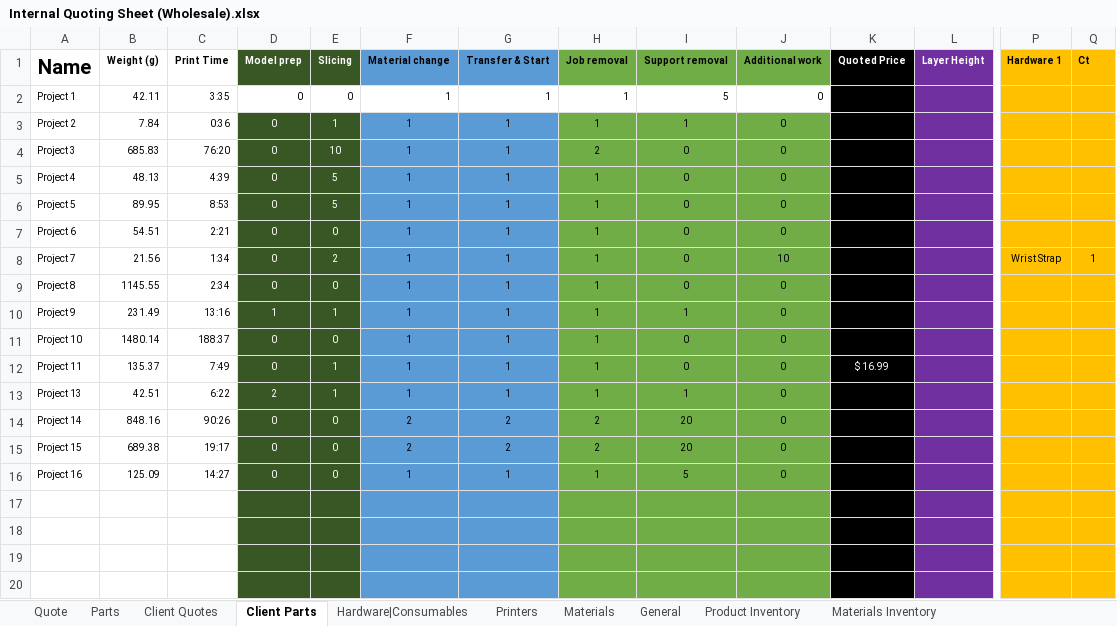
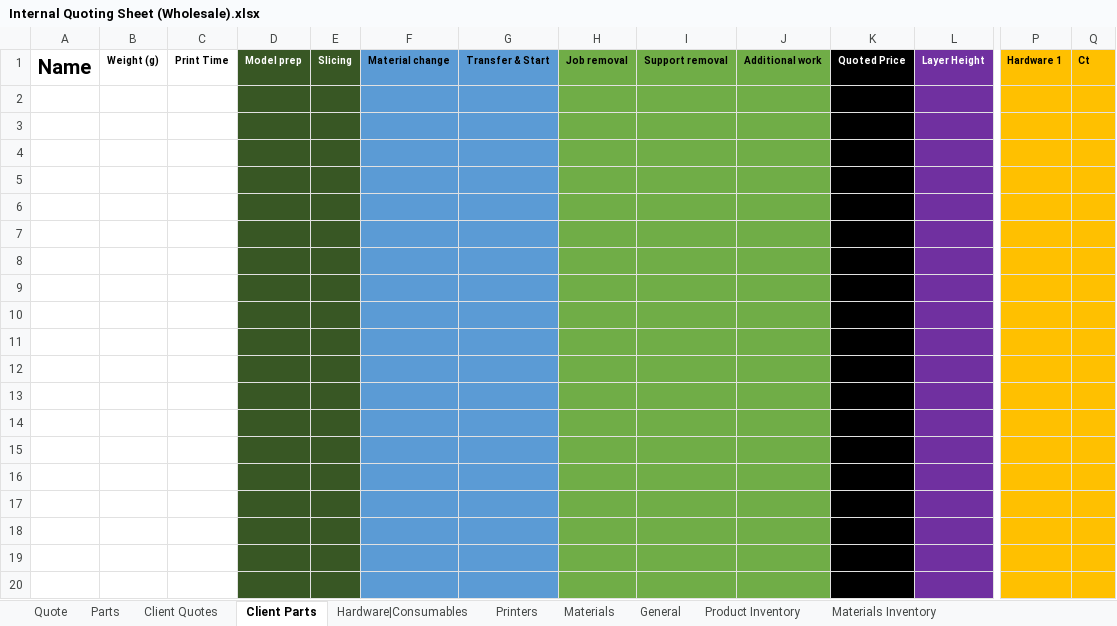
Before and after one commit to blankcode/3D-Printing-costs, an Excel workbook: Internal Quoting Sheet (Wholesale).xlsx, sheet Client Parts, drawn as a sheet; only a part is shown, gaps mark what is left out; the shorter side is filled out with more unchanged rows; values as stored, in another font and other column widths than the file's, no borders; removed rows and columns are numbered as before the commit, all else as after; rows hold the shown columns only; the diff covers the shown part only; the diff names each change by its address in the sheet, - before the commit and + after, or states it on an @@ line.

```diff
--- a/Internal Quoting Sheet (Wholesale).xlsx (sheet Client Parts)
+++ b/Internal Quoting Sheet (Wholesale).xlsx (sheet Client Parts)
-row 2: Project 1 | 42.11 | 3:35 | 0 | 0 | 1 | 1 | 1 | 5 | 0
-row 3: Project 2 | 7.84 | 0:36 | 0 | 1 | 1 | 1 | 1 | 1 | 0
-row 4: Project 3 | 685.83 | 76:20 | 0 | 10 | 1 | 1 | 2 | 0 | 0
-row 5: Project 4 | 48.13 | 4:39 | 0 | 5 | 1 | 1 | 1 | 0 | 0
-row 6: Project 5 | 89.95 | 8:53 | 0 | 5 | 1 | 1 | 1 | 0 | 0
-row 7: Project 6 | 54.51 | 2:21 | 0 | 0 | 1 | 1 | 1 | 0 | 0
-row 8: Project 7 | 21.56 | 1:34 | 0 | 2 | 1 | 1 | 1 | 0 | 10 |  |  | Wrist Strap | 1
-row 9: Project 8 | 1145.55 | 2:34 | 0 | 0 | 1 | 1 | 1 | 0 | 0
-row 10: Project 9 | 231.49 | 13:16 | 1 | 1 | 1 | 1 | 1 | 1 | 0
-row 11: Project 10 | 1480.14 | 188:37 | 0 | 0 | 1 | 1 | 1 | 0 | 0
-row 12: Project 11 | 135.37 | 7:49 | 0 | 1 | 1 | 1 | 1 | 0 | 0 | $ 16.99
-row 13: Project 13 | 42.51 | 6:22 | 2 | 1 | 1 | 1 | 1 | 1 | 0
-row 14: Project 14 | 848.16 | 90:26 | 0 | 0 | 2 | 2 | 2 | 20 | 0
-row 15: Project 15 | 689.38 | 19:17 | 0 | 0 | 2 | 2 | 2 | 20 | 0
-row 16: Project 16 | 125.09 | 14:27 | 0 | 0 | 1 | 1 | 1 | 5 | 0
```
Also changed, not shown: 16 added rows elsewhere in this sheet, sheet Product Inventory, sheet Client Quotes, sheet Quote, sheet Parts, sheet Materials Inventory, sheet Hardware|Consumables, 3 more sheets, formulas that keep their value, charts or pictures.
